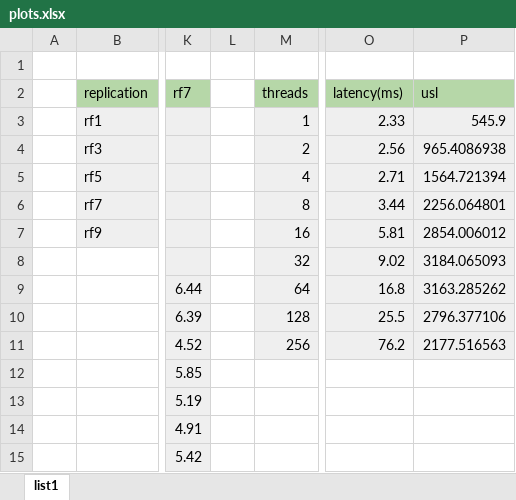
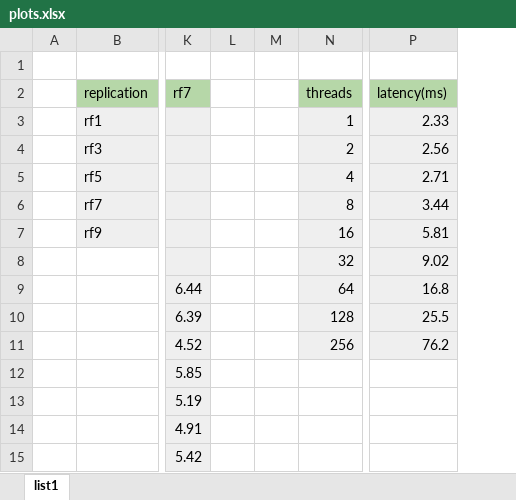
Before and after one commit to Bernardo-Padua-Santos/ESLE-Project, an Excel workbook: plots.xlsx, sheet list1, drawn as a sheet; only a part is shown, gaps mark what is left out; values as stored, in another font and other column widths than the file's, no borders; charts and pictures not drawn; removed rows and columns are numbered as before the commit, all else as after; the diff names each change by its address in the sheet, - before the commit and + after, or states it on an @@ line.

```diff
--- a/plots.xlsx (sheet list1)
+++ b/plots.xlsx (sheet list1)
+column M, empty
-column P (usl), rows 3-11: 545.9 | 965.4086938 | 1564.721394 | 2256.064801 | 2854.006012 | 3184.065093 | 3163.285262 | 2796.377106 | 2177.516563
```
Also changed, not shown: charts or pictures, 2 other files.
